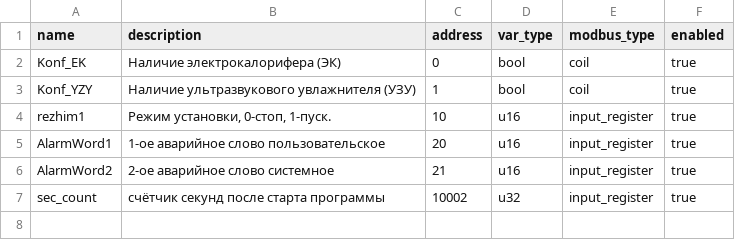
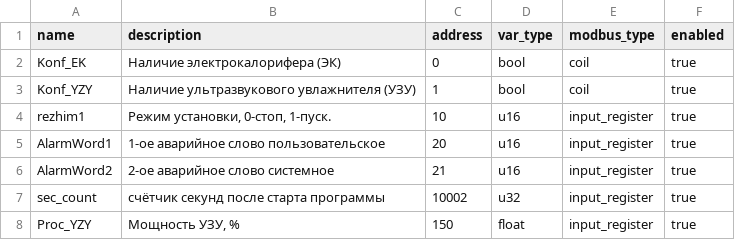
Before and after one commit to voronovmaksim88/RUST, a CSV file: test_modbus_v1r1/tags.csv, drawn as a sheet; the diff names each change by its address in the sheet, - before the commit and + after, or states it on an @@ line.

```diff
--- a/test_modbus_v1r1/tags.csv
+++ b/test_modbus_v1r1/tags.csv
+row 8: Proc_YZY | Мощность УЗУ, % | 150 | float | input_register | true
```
Also changed, not shown: 1 other file.
